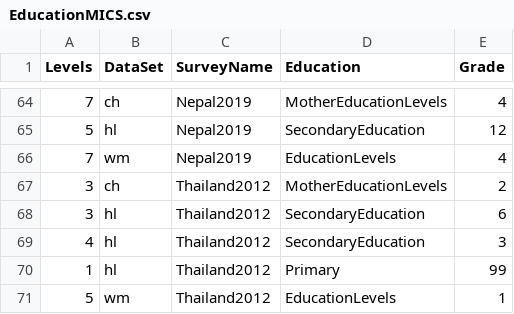
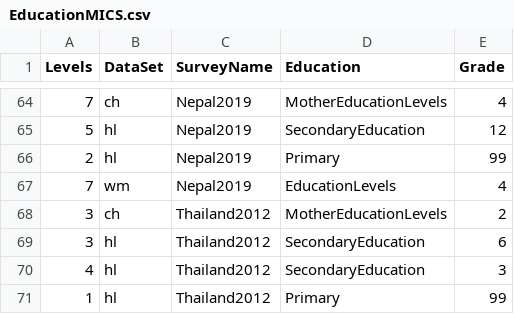
Before and after one commit to unescap/LNOB_Rcode, a CSV file: MICScsv/EducationMICS.csv, drawn as a sheet; only a part is shown, gaps mark what is left out; the shorter side is filled out with more unchanged rows.

```diff
--- a/MICScsv/EducationMICS.csv
+++ b/MICScsv/EducationMICS.csv
@@ -65,2 +65,3 @@ Levels,DataSet,SurveyName,Education,Grade
 5,hl,Nepal2019,SecondaryEducation,12
+2,hl,Nepal2019,Primary,99
 7,wm,Nepal2019,EducationLevels,4
```
Also changed, not shown: 9 other files.
